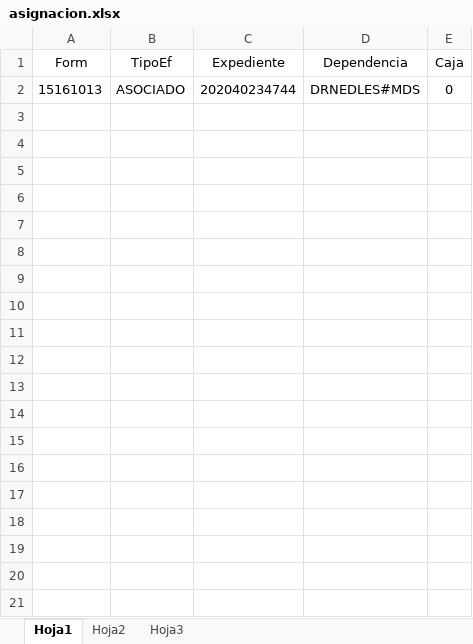
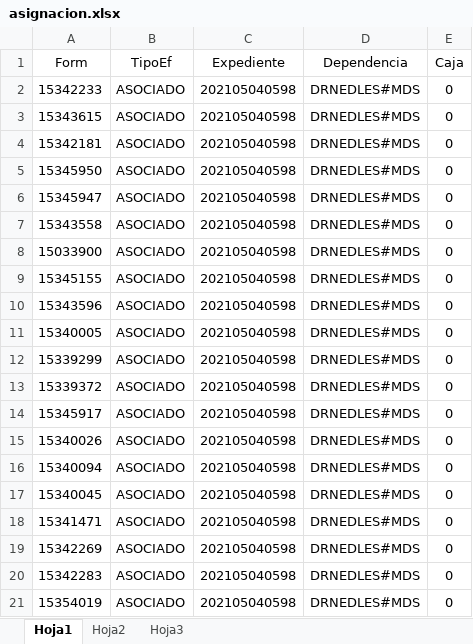
Before and after one commit to ezedoska/SUPER-Herramientas-REDLES, an Excel workbook: asignacion.xlsx, sheet Hoja1, drawn as a sheet; values as stored, in another font and other column widths than the file's, no borders; conditional formats not drawn; the diff names each change by its address in the sheet, - before the commit and + after, or states it on an @@ line.

Commit message:
asd

```diff
--- a/asignacion.xlsx (sheet Hoja1)
+++ b/asignacion.xlsx (sheet Hoja1)
-A2 (Form): 15161013
+A2 (Form): 15342233
-C2 (Expediente): 202040234744
+C2 (Expediente): 202105040598
+row 3: 15343615 | ASOCIADO | 202105040598 | DRNEDLES#MDS | 0
+row 4: 15342181 | ASOCIADO | 202105040598 | DRNEDLES#MDS | 0
+row 5: 15345950 | ASOCIADO | 202105040598 | DRNEDLES#MDS | 0
+row 6: 15345947 | ASOCIADO | 202105040598 | DRNEDLES#MDS | 0
+row 7: 15343558 | ASOCIADO | 202105040598 | DRNEDLES#MDS | 0
+row 8: 15033900 | ASOCIADO | 202105040598 | DRNEDLES#MDS | 0
+row 9: 15345155 | ASOCIADO | 202105040598 | DRNEDLES#MDS | 0
+row 10: 15343596 | ASOCIADO | 202105040598 | DRNEDLES#MDS | 0
+row 11: 15340005 | ASOCIADO | 202105040598 | DRNEDLES#MDS | 0
+row 12: 15339299 | ASOCIADO | 202105040598 | DRNEDLES#MDS | 0
+row 13: 15339372 | ASOCIADO | 202105040598 | DRNEDLES#MDS | 0
+row 14: 15345917 | ASOCIADO | 202105040598 | DRNEDLES#MDS | 0
+row 15: 15340026 | ASOCIADO | 202105040598 | DRNEDLES#MDS | 0
+row 16: 15340094 | ASOCIADO | 202105040598 | DRNEDLES#MDS | 0
+row 17: 15340045 | ASOCIADO | 202105040598 | DRNEDLES#MDS | 0
+row 18: 15341471 | ASOCIADO | 202105040598 | DRNEDLES#MDS | 0
+row 19: 15342269 | ASOCIADO | 202105040598 | DRNEDLES#MDS | 0
+row 20: 15342283 | ASOCIADO | 202105040598 | DRNEDLES#MDS | 0
+row 21: 15354019 | ASOCIADO | 202105040598 | DRNEDLES#MDS | 0
```
